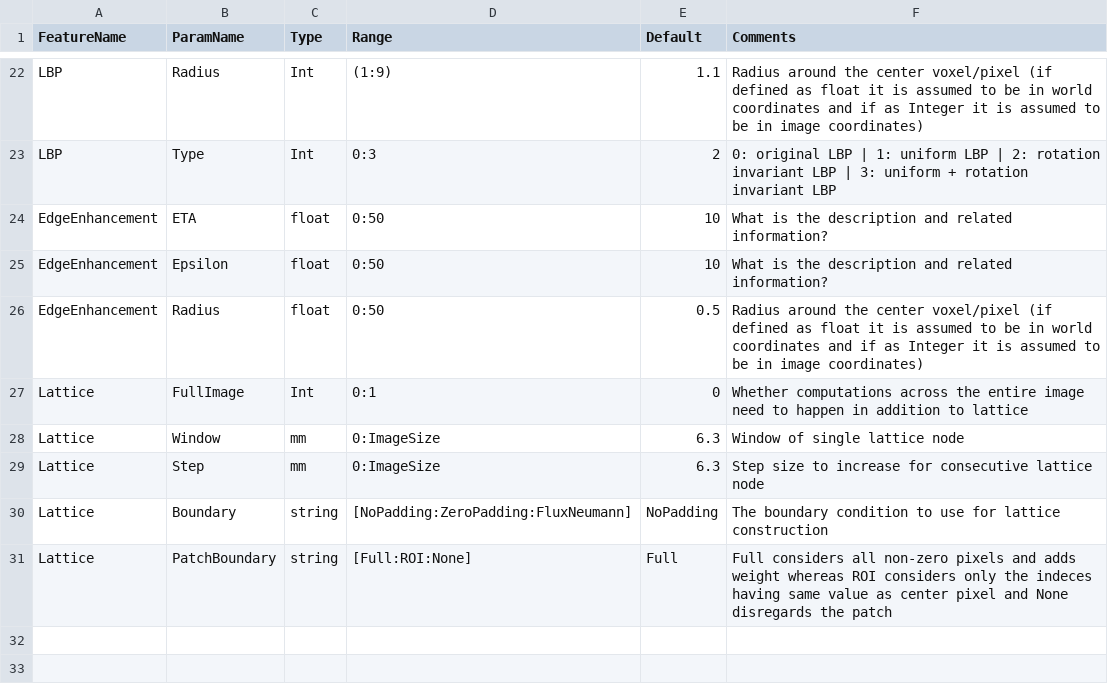
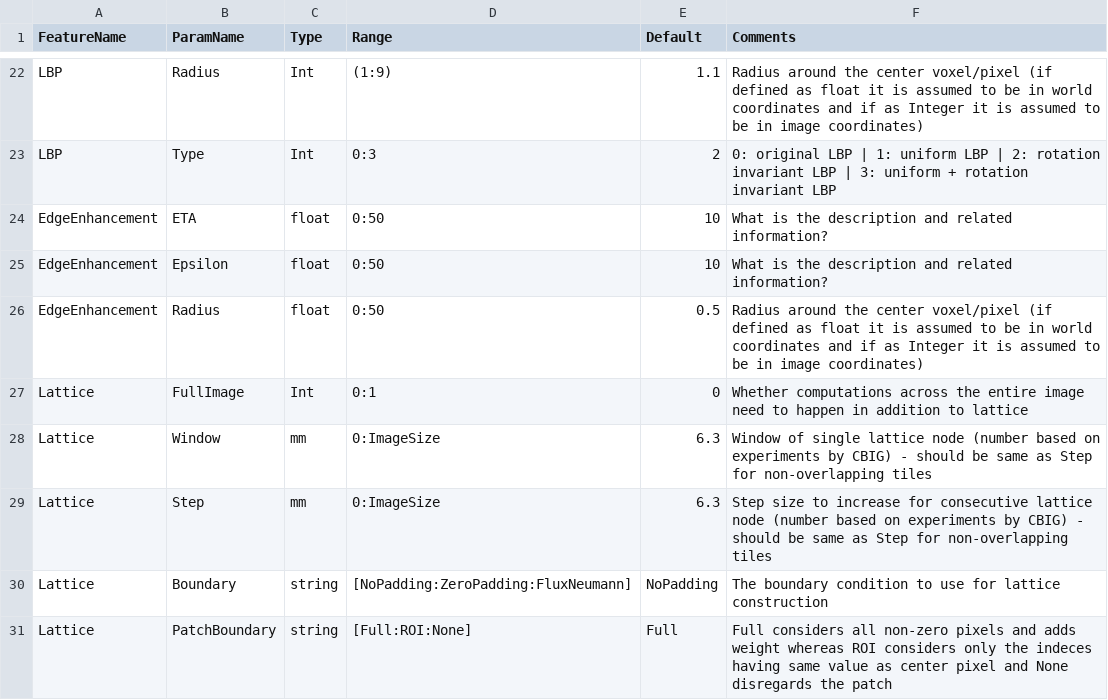
Before and after one commit to CBICA/CaPTk, a CSV file: src/applications/FeatureExtraction/data/2_params_default_lattice.csv, drawn as a sheet; only a part is shown, gaps mark what is left out.

```diff
--- a/src/applications/FeatureExtraction/data/2_params_default_lattice.csv
+++ b/src/applications/FeatureExtraction/data/2_params_default_lattice.csv
@@ -27,4 +27,4 @@ EdgeEnhancement,Radius,float,0:50,0.5,Radius around the center voxel/pixel (if d
 Lattice,FullImage,Int,0:1,0,Whether computations across the entire image need to happen in addition to lattice
-Lattice,Window,mm,0:ImageSize,6.3,Window of single lattice node
-Lattice,Step,mm,0:ImageSize,6.3,Step size to increase for consecutive lattice node
+Lattice,Window,mm,0:ImageSize,6.3,Window of single lattice node (number based on experiments by CBIG) - should be same as Step for non-overlapping tiles
+Lattice,Step,mm,0:ImageSize,6.3,Step size to increase for consecutive lattice node (number based on experiments by CBIG) - should be same as Step for non-overlapping tiles
 Lattice,Boundary,string,[NoPadding:ZeroPadding:FluxNeumann],NoPadding,The boundary condition to use for lattice construction
```
Also changed, not shown: src/applications/FeatureExtraction/data/1_params_default.csv.
